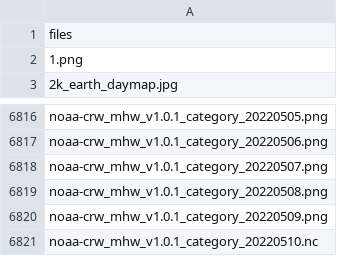
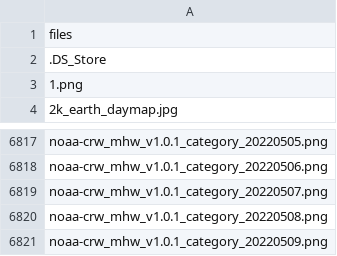
Before and after one commit to HakaiInstitute/ssta_images, a CSV file: dist/names.csv, drawn as a sheet; only a part is shown, gaps mark what is left out; removed rows and columns are numbered as before the commit, all else as after; the diff names each change by its address in the sheet, - before the commit and + after, or states it on an @@ line.

```diff
--- a/dist/names.csv
+++ b/dist/names.csv
+row 2: .DS_Store
-row 6821: noaa-crw_mhw_v1.0.1_category_20220510.nc
```
Also changed, not shown: static/names.csv, 2 other files.
